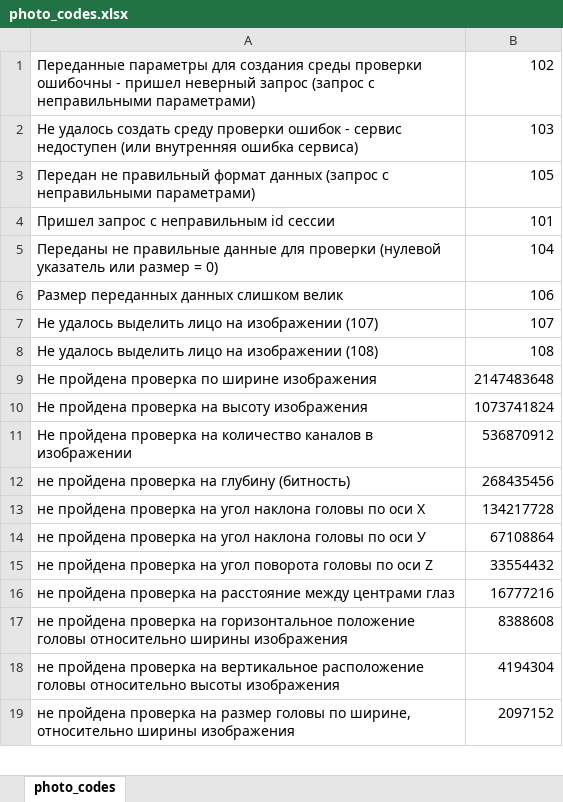
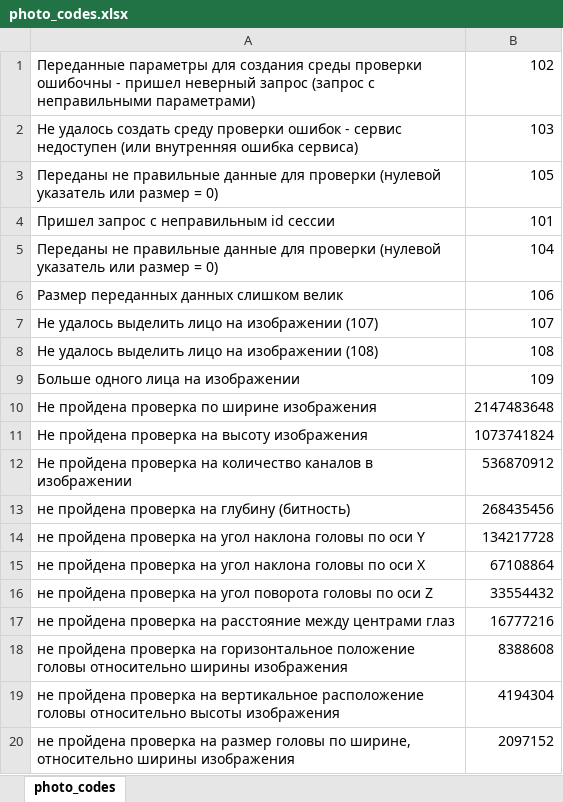
Before and after one commit to pruntoff/statistic_to_excel, an Excel workbook: data/dicts/photo_codes.xlsx, sheet photo_codes, drawn as a sheet; only a part is shown; values as stored, in another font and other column widths than the file's, no borders; addresses are those after the commit; the diff names each change by its address in the sheet, - before the commit and + after, or states it on an @@ line.

```diff
--- a/data/dicts/photo_codes.xlsx (sheet photo_codes)
+++ b/data/dicts/photo_codes.xlsx (sheet photo_codes)
-A3: Передан не правильный формат данных (запрос с неправильными параметрами)
+A3: Переданы не правильные данные для проверки (нулевой указатель или размер = 0)
+row 9: Больше одного лица на изображении | 109
-A14: …по оси Х
+A14: …по оси Y
-A15: …по оси У
+A15: …по оси X
```
Also changed, not shown: data/dicts/bank_names.xlsx, data/dicts/other_codes.xlsx, 8 other files.
